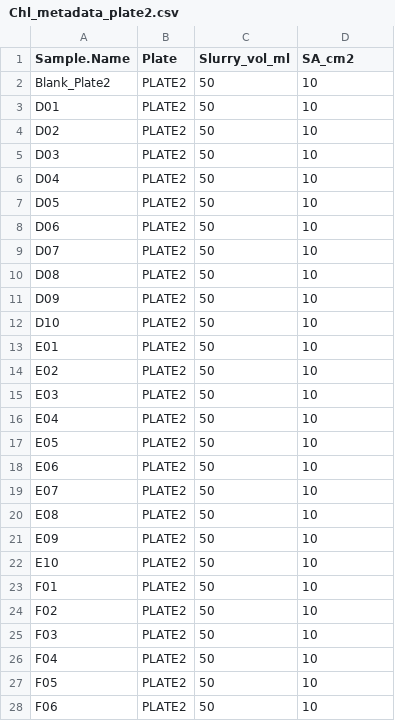
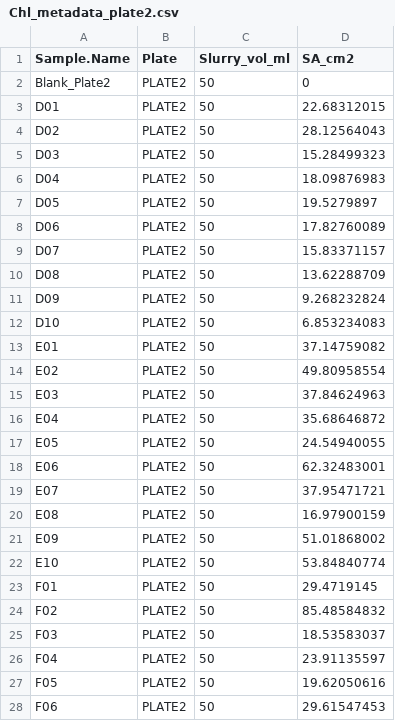
Before and after one commit to njsilbiger/Oki_TPC_PI, a CSV file: Data/ChlaSpec/Chl_metadata_plate2.csv, drawn as a sheet; only a part is shown; the diff covers the shown part only.

```diff
--- a/Data/ChlaSpec/Chl_metadata_plate2.csv
+++ b/Data/ChlaSpec/Chl_metadata_plate2.csv
@@ -1,28 +1,28 @@
 Sample.Name,Plate,Slurry_vol_ml,SA_cm2
-Blank_Plate2,PLATE2,50,10
-D01,PLATE2,50,10
-D02,PLATE2,50,10
-D03,PLATE2,50,10
-D04,PLATE2,50,10
-D05,PLATE2,50,10
-D06,PLATE2,50,10
-D07,PLATE2,50,10
-D08,PLATE2,50,10
-D09,PLATE2,50,10
-D10,PLATE2,50,10
-E01,PLATE2,50,10
-E02,PLATE2,50,10
-E03,PLATE2,50,10
-E04,PLATE2,50,10
-E05,PLATE2,50,10
-E06,PLATE2,50,10
-E07,PLATE2,50,10
-E08,PLATE2,50,10
-E09,PLATE2,50,10
-E10,PLATE2,50,10
-F01,PLATE2,50,10
-F02,PLATE2,50,10
-F03,PLATE2,50,10
-F04,PLATE2,50,10
-F05,PLATE2,50,10
-F06,PLATE2,50,10
+Blank_Plate2,PLATE2,50,0
+D01,PLATE2,50,22.68312015
+D02,PLATE2,50,28.12564043
+D03,PLATE2,50,15.28499323
+D04,PLATE2,50,18.09876983
+D05,PLATE2,50,19.5279897
+D06,PLATE2,50,17.82760089
+D07,PLATE2,50,15.83371157
+D08,PLATE2,50,13.62288709
+D09,PLATE2,50,9.268232824
+D10,PLATE2,50,6.853234083
+E01,PLATE2,50,37.14759082
+E02,PLATE2,50,49.80958554
+E03,PLATE2,50,37.84624963
+E04,PLATE2,50,35.68646872
+E05,PLATE2,50,24.54940055
+E06,PLATE2,50,62.32483001
+E07,PLATE2,50,37.95471721
+E08,PLATE2,50,16.97900159
+E09,PLATE2,50,51.01868002
+E10,PLATE2,50,53.84840774
+F01,PLATE2,50,29.4719145
+F02,PLATE2,50,85.48584832
+F03,PLATE2,50,18.53583037
+F04,PLATE2,50,23.91135597
+F05,PLATE2,50,19.62050616
+F06,PLATE2,50,29.61547453
```
Also changed, not shown: 4 edited cells elsewhere in this file, Data/ChlaSpec/Chl_metadata_all.csv, Data/ChlaSpec/oki_chla_plate2_raw.csv, 20 other files.
